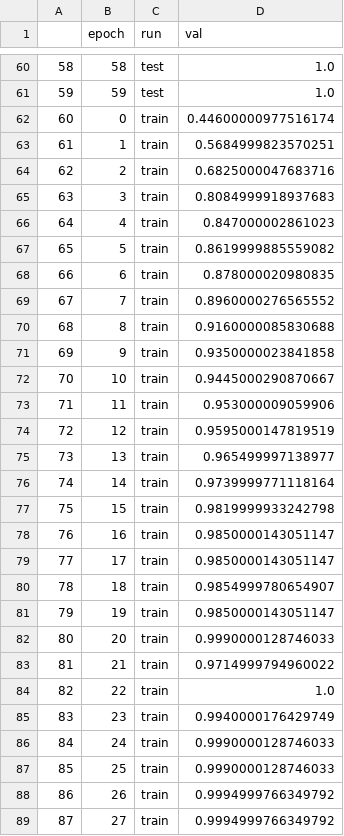
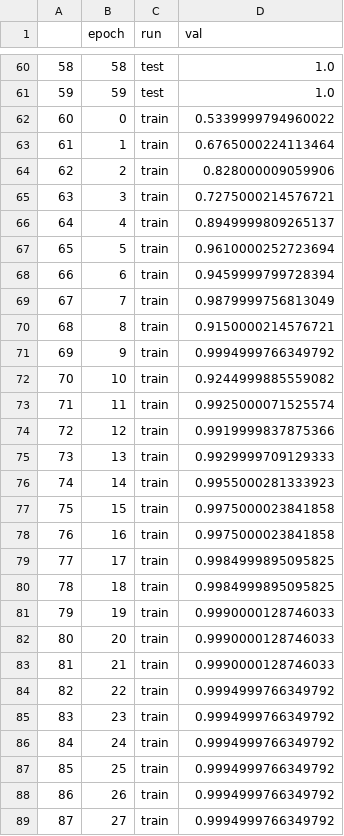
Before and after one commit to wblackucimath/project_xor, a CSV file: proj_xor/data/outputs/accuracy.csv, drawn as a sheet; only a part is shown, gaps mark what is left out; the diff covers the shown part only.

Commit message:
Added percents to accuracy plot

```diff
--- a/proj_xor/data/outputs/accuracy.csv
+++ b/proj_xor/data/outputs/accuracy.csv
@@ -61,28 +61,28 @@
 59,59,test,1.0
-60,0,train,0.44600000977516174
-61,1,train,0.5684999823570251
-62,2,train,0.6825000047683716
-63,3,train,0.8084999918937683
-64,4,train,0.847000002861023
-65,5,train,0.8619999885559082
-66,6,train,0.878000020980835
-67,7,train,0.8960000276565552
-68,8,train,0.9160000085830688
-69,9,train,0.9350000023841858
-70,10,train,0.9445000290870667
-71,11,train,0.953000009059906
-72,12,train,0.9595000147819519
-73,13,train,0.965499997138977
-74,14,train,0.9739999771118164
-75,15,train,0.9819999933242798
-76,16,train,0.9850000143051147
-77,17,train,0.9850000143051147
-78,18,train,0.9854999780654907
-79,19,train,0.9850000143051147
+60,0,train,0.5339999794960022
+61,1,train,0.6765000224113464
+62,2,train,0.828000009059906
+63,3,train,0.7275000214576721
+64,4,train,0.8949999809265137
+65,5,train,0.9610000252723694
+66,6,train,0.9459999799728394
+67,7,train,0.9879999756813049
+68,8,train,0.9150000214576721
+69,9,train,0.9994999766349792
+70,10,train,0.9244999885559082
+71,11,train,0.9925000071525574
+72,12,train,0.9919999837875366
+73,13,train,0.9929999709129333
+74,14,train,0.9955000281333923
+75,15,train,0.9975000023841858
+76,16,train,0.9975000023841858
+77,17,train,0.9984999895095825
+78,18,train,0.9984999895095825
+79,19,train,0.9990000128746033
 80,20,train,0.9990000128746033
-81,21,train,0.9714999794960022
-82,22,train,1.0
-83,23,train,0.9940000176429749
-84,24,train,0.9990000128746033
-85,25,train,0.9990000128746033
+81,21,train,0.9990000128746033
+82,22,train,0.9994999766349792
+83,23,train,0.9994999766349792
+84,24,train,0.9994999766349792
+85,25,train,0.9994999766349792
 86,26,train,0.9994999766349792
```
Also changed, not shown: 23 edited cells elsewhere in this file, proj_xor/data/outputs/loss.csv, 7 other files.
